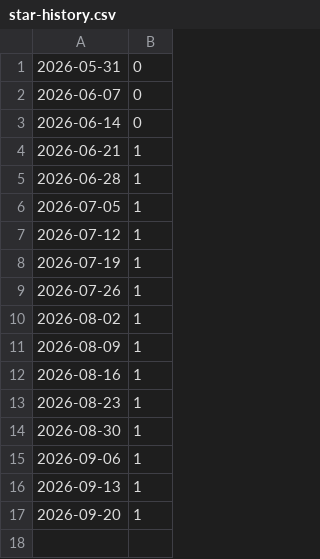
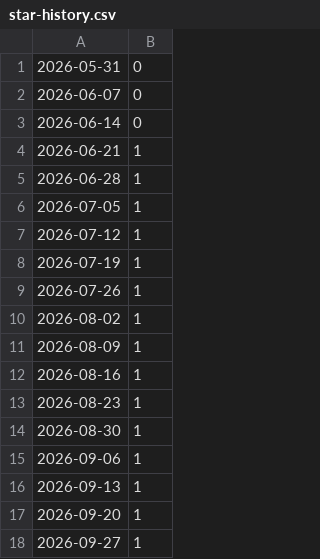
Before and after one commit to mlx-labs/mlx-labs, a CSV file: docs/benchmarks/star-history.csv, drawn as a sheet; the diff names each change by its address in the sheet, - before the commit and + after, or states it on an @@ line.

```diff
--- a/docs/benchmarks/star-history.csv
+++ b/docs/benchmarks/star-history.csv
+row 18: 2026-09-27 | 1
```
